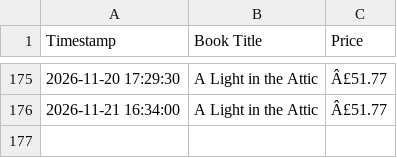
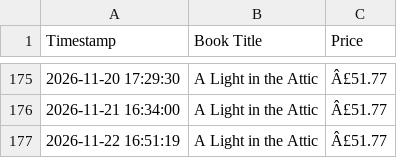
Before and after one commit to Bhanukarthik-220548/automated-price-scraper, a CSV file: price_history.csv, drawn as a sheet; only a part is shown, gaps mark what is left out; the diff names each change by its address in the sheet, - before the commit and + after, or states it on an @@ line.

```diff
--- a/price_history.csv
+++ b/price_history.csv
+row 177: 2026-11-22 16:51:19 | A Light in the Attic | Â£51.77
```
